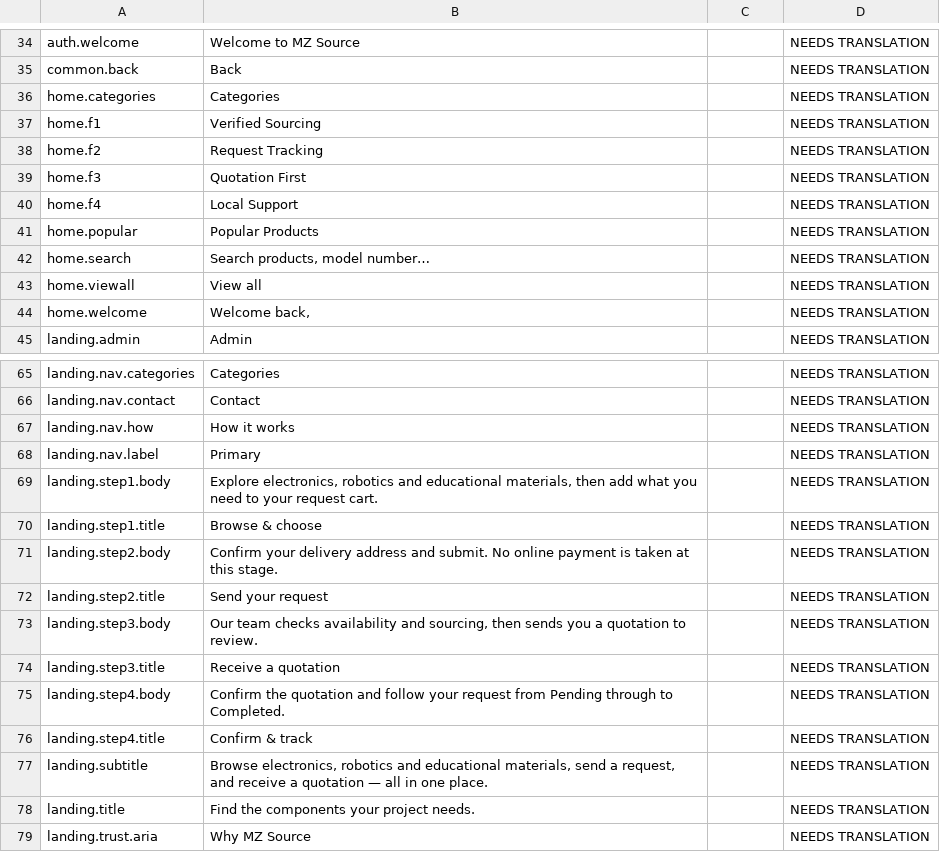
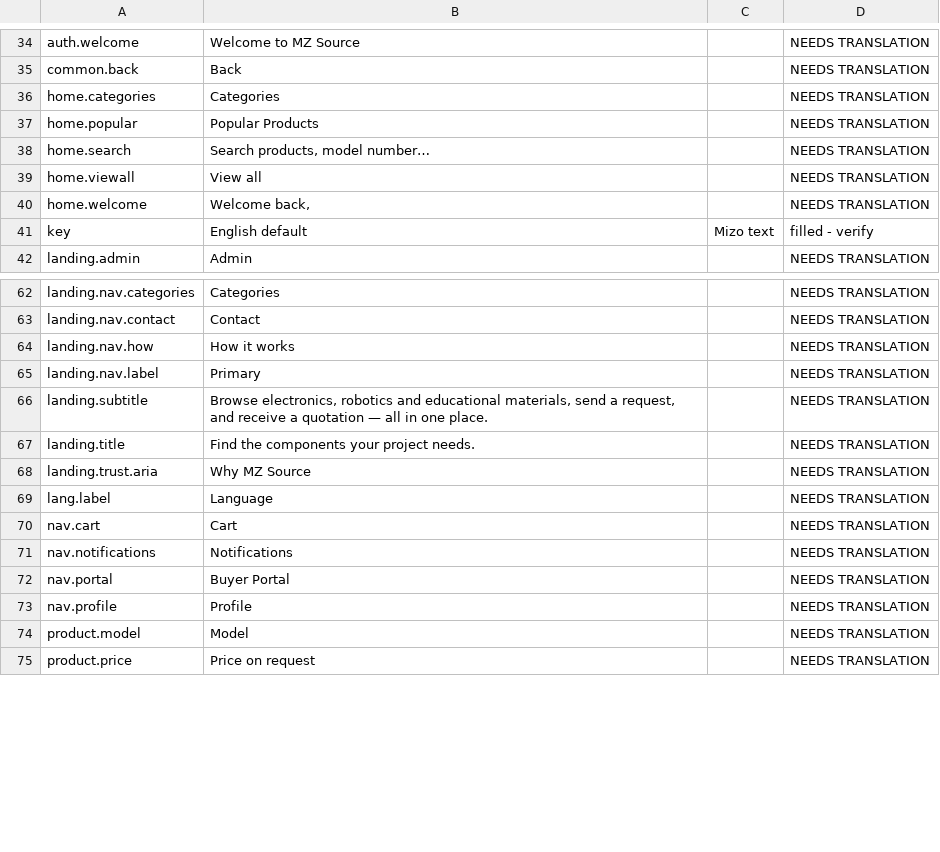
Before and after one commit to aditya7380/mzsource, a CSV file: frontend/mz_web/src/i18n/MIZO_TRANSLATION_REVIEW.csv, drawn as a sheet; only a part is shown, gaps mark what is left out; the shorter side is filled out with more unchanged rows; removed rows and columns are numbered as before the commit, all else as after; the diff covers the shown part only; the diff names each change by its address in the sheet, - before the commit and + after, or states it on an @@ line.

Commit message:
Update MZ Source with educational levels and product improvements

```diff
--- a/frontend/mz_web/src/i18n/MIZO_TRANSLATION_REVIEW.csv
+++ b/frontend/mz_web/src/i18n/MIZO_TRANSLATION_REVIEW.csv
-row 37: home.f1 | Verified Sourcing |  | NEEDS TRANSLATION
-row 38: home.f2 | Request Tracking |  | NEEDS TRANSLATION
-row 39: home.f3 | Quotation First |  | NEEDS TRANSLATION
-row 40: home.f4 | Local Support |  | NEEDS TRANSLATION
+row 41: key | English default | Mizo text | filled - verify
-row 69: landing.step1.body | Explore electronics, robotics and educational materials, then add what you need to your request cart. |  | NEEDS TRANSLATION
-row 70: landing.step1.title | Browse & choose |  | NEEDS TRANSLATION
-row 71: landing.step2.body | Confirm your delivery address and submit. No online payment is taken at this stage. |  | NEEDS TRANSLATION
-row 72: landing.step2.title | Send your request |  | NEEDS TRANSLATION
-row 73: landing.step3.body | Our team checks availability and sourcing, then sends you a quotation to review. |  | NEEDS TRANSLATION
-row 74: landing.step3.title | Receive a quotation |  | NEEDS TRANSLATION
-row 75: landing.step4.body | Confirm the quotation and follow your request from Pending through to Completed. |  | NEEDS TRANSLATION
-row 76: landing.step4.title | Confirm & track |  | NEEDS TRANSLATION
```
Also changed, not shown: 1 added row and 3 removed rows elsewhere in this file, 36 other files.
